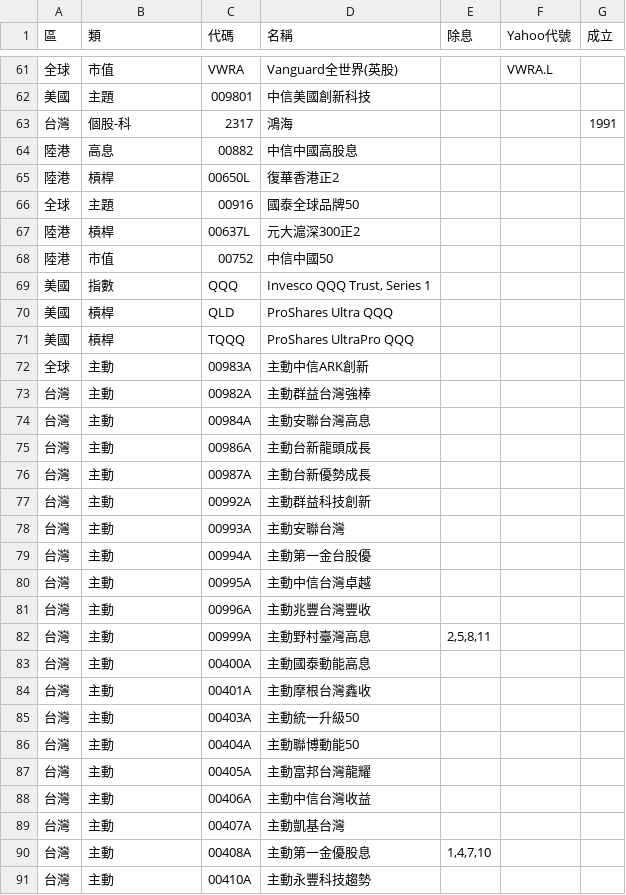
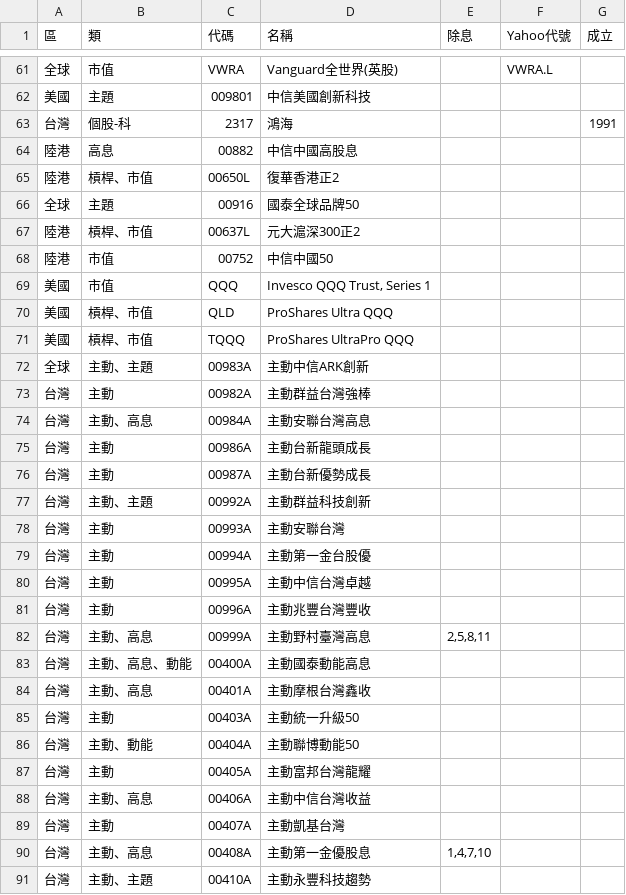
Before and after one commit to sunhome1220/etf-returns, a CSV file: stocks.csv, drawn as a sheet; only a part is shown, gaps mark what is left out; the diff covers the shown part only.

```diff
--- a/stocks.csv
+++ b/stocks.csv
@@ -64,15 +64,15 @@
 陸港,高息,00882,中信中國高股息,,,
-陸港,槓桿,00650L,復華香港正2,,,
+陸港,槓桿、市值,00650L,復華香港正2,,,
 全球,主題,00916,國泰全球品牌50,,,
-陸港,槓桿,00637L,元大滬深300正2,,,
+陸港,槓桿、市值,00637L,元大滬深300正2,,,
 陸港,市值,00752,中信中國50,,,
-美國,指數,QQQ,"Invesco QQQ Trust, Series 1",,,
-美國,槓桿,QLD,ProShares Ultra QQQ,,,
-美國,槓桿,TQQQ,ProShares UltraPro QQQ,,,
-全球,主動,00983A,主動中信ARK創新,,,
+美國,市值,QQQ,"Invesco QQQ Trust, Series 1",,,
+美國,槓桿、市值,QLD,ProShares Ultra QQQ,,,
+美國,槓桿、市值,TQQQ,ProShares UltraPro QQQ,,,
+全球,主動、主題,00983A,主動中信ARK創新,,,
 台灣,主動,00982A,主動群益台灣強棒,,,
-台灣,主動,00984A,主動安聯台灣高息,,,
+台灣,主動、高息,00984A,主動安聯台灣高息,,,
 台灣,主動,00986A,主動台新龍頭成長,,,
 台灣,主動,00987A,主動台新優勢成長,,,
-台灣,主動,00992A,主動群益科技創新,,,
+台灣,主動、主題,00992A,主動群益科技創新,,,
 台灣,主動,00993A,主動安聯台灣,,,
@@ -81,11 +81,11 @@
 台灣,主動,00996A,主動兆豐台灣豐收,,,
-台灣,主動,00999A,主動野村臺灣高息,"2,5,8,11",,
-台灣,主動,00400A,主動國泰動能高息,,,
-台灣,主動,00401A,主動摩根台灣鑫收,,,
+台灣,主動、高息,00999A,主動野村臺灣高息,"2,5,8,11",,
+台灣,主動、高息、動能,00400A,主動國泰動能高息,,,
+台灣,主動、高息,00401A,主動摩根台灣鑫收,,,
 台灣,主動,00403A,主動統一升級50,,,
-台灣,主動,00404A,主動聯博動能50,,,
+台灣,主動、動能,00404A,主動聯博動能50,,,
 台灣,主動,00405A,主動富邦台灣龍耀,,,
-台灣,主動,00406A,主動中信台灣收益,,,
+台灣,主動、高息,00406A,主動中信台灣收益,,,
 台灣,主動,00407A,主動凱基台灣,,,
-台灣,主動,00408A,主動第一金優股息,"1,4,7,10",,
-台灣,主動,00410A,主動永豐科技趨勢,,,
+台灣,主動、高息,00408A,主動第一金優股息,"1,4,7,10",,
+台灣,主動、主題,00410A,主動永豐科技趨勢,,,
```
Also changed, not shown: 29 edited cells elsewhere in this file, 7 other files.
